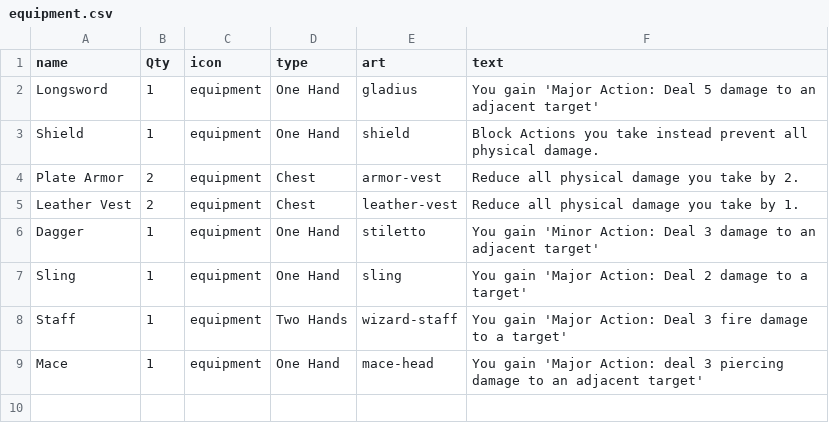
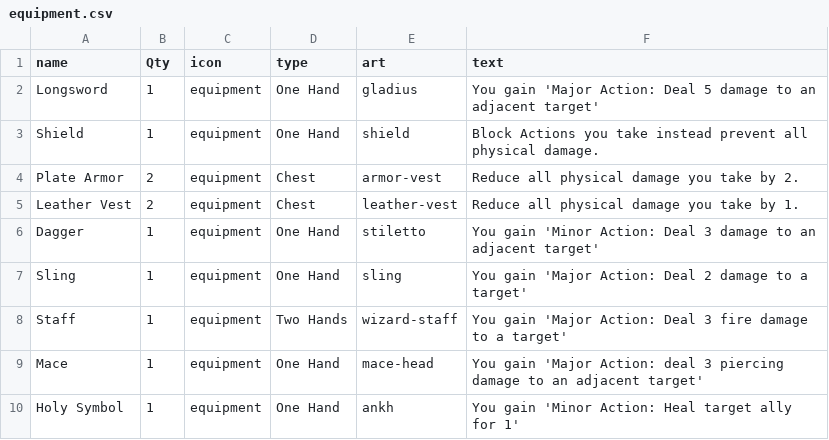
Before and after one commit to LCRPG/lcrpg, a CSV file: squib/cardfiles/equipment.csv, drawn as a sheet.

Commit message:
add cleric sidarm

```diff
--- a/squib/cardfiles/equipment.csv
+++ b/squib/cardfiles/equipment.csv
@@ -9 +9,2 @@ Staff,1,equipment,Two Hands,wizard-staff,You gain 'Major Action: Deal 3 fire dam
 Mace,1,equipment,One Hand,mace-head,You gain 'Major Action: deal 3 piercing damage to an adjacent target'
+Holy Symbol,1,equipment,One Hand,ankh,You gain 'Minor Action: Heal target ally for 1'
```
